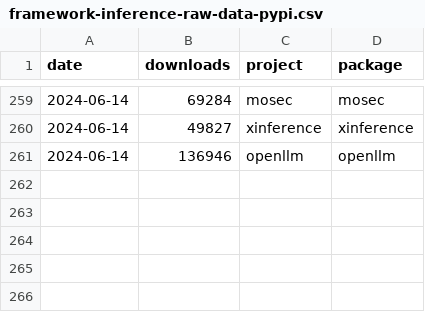
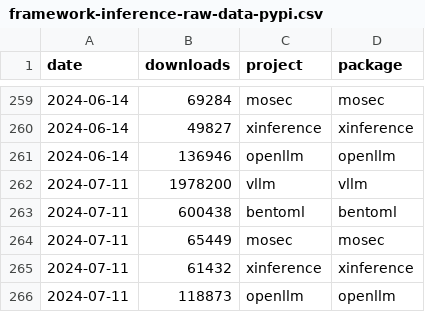
Before and after one commit to tensorchord/ai-infra-statistics, a CSV file: framework-inference-raw-data-pypi.csv, drawn as a sheet; only a part is shown, gaps mark what is left out; the diff names each change by its address in the sheet, - before the commit and + after, or states it on an @@ line.

```diff
--- a/framework-inference-raw-data-pypi.csv
+++ b/framework-inference-raw-data-pypi.csv
+row 262: 2024-07-11 | 1978200 | vllm | vllm
+row 263: 2024-07-11 | 600438 | bentoml | bentoml
+row 264: 2024-07-11 | 65449 | mosec | mosec
+row 265: 2024-07-11 | 61432 | xinference | xinference
+row 266: 2024-07-11 | 118873 | openllm | openllm
```
Also changed, not shown: framework-llm-raw-data-pypi.csv, inference-local-raw-data-pypi.csv, 3 other files.
